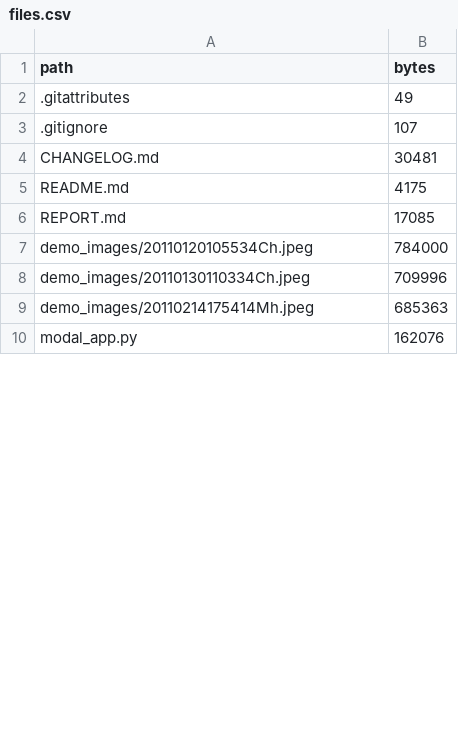
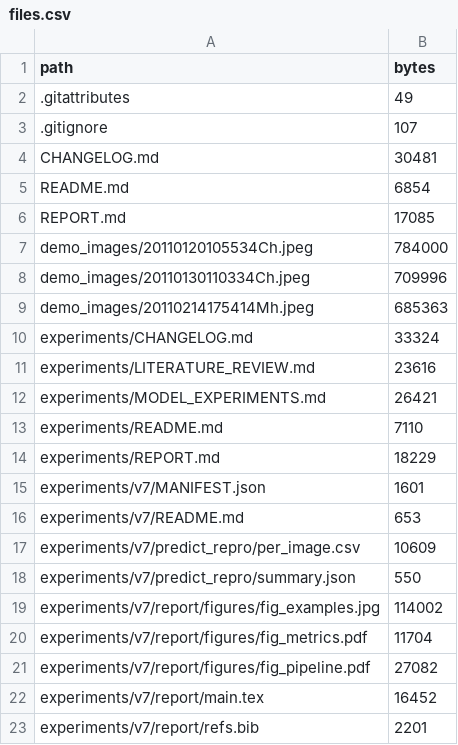
Before and after one commit to omkar-334/solar-filament-segmentation, a CSV file: results/make_release/v11/files.csv, drawn as a sheet; only a part is shown; the shorter side is filled out with more unchanged rows; the diff covers the shown part only.

Commit message:
experiments/v11: clean-environment check and report with verified numbers

```diff
--- a/results/make_release/v11/files.csv
+++ b/results/make_release/v11/files.csv
@@ -4,3 +4,3 @@ path,bytes
 CHANGELOG.md,30481
-README.md,4175
+README.md,6854
 REPORT.md,17085
@@ -9 +9,15 @@ demo_images/20110130110334Ch.jpeg,709996
 demo_images/20110214175414Mh.jpeg,685363
+experiments/CHANGELOG.md,33324
+experiments/LITERATURE_REVIEW.md,23616
+experiments/MODEL_EXPERIMENTS.md,26421
+experiments/README.md,7110
+experiments/REPORT.md,18229
+experiments/v7/MANIFEST.json,1601
+experiments/v7/README.md,653
+experiments/v7/predict_repro/per_image.csv,10609
+experiments/v7/predict_repro/summary.json,550
+experiments/v7/report/figures/fig_examples.jpg,114002
+experiments/v7/report/figures/fig_metrics.pdf,11704
+experiments/v7/report/figures/fig_pipeline.pdf,27082
+experiments/v7/report/main.tex,16452
+experiments/v7/report/refs.bib,2201
```
Also changed, not shown: 34 added rows and 11 edited cells elsewhere in this file, results/make_release/v7/files.csv, 10 other files.
